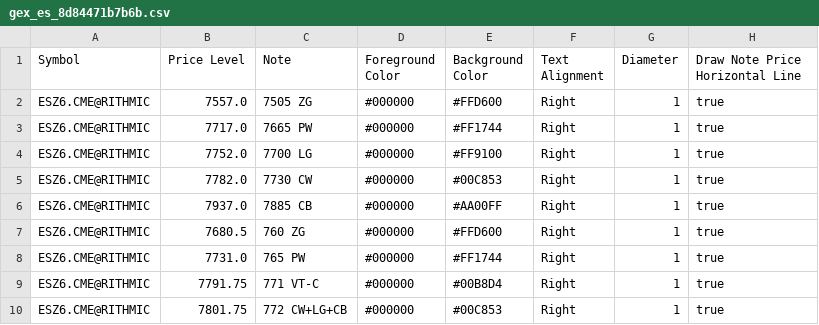
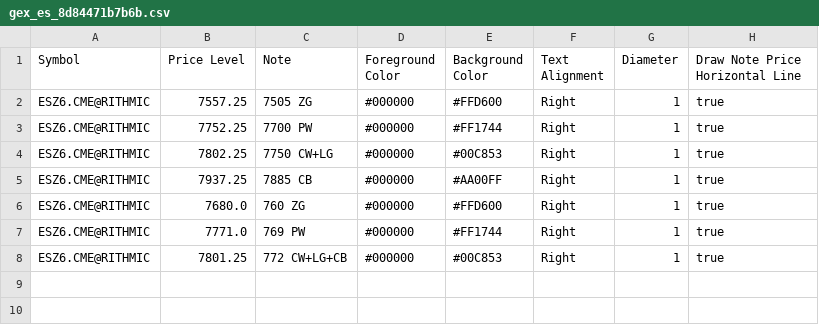
Before and after one commit to trading4life20-code/gex-levels, a CSV file: gex_es_8d84471b7b6b.csv, drawn as a sheet.

Commit message:
update gex_es_8d84471b7b6b.csv

```diff
--- a/gex_es_8d84471b7b6b.csv
+++ b/gex_es_8d84471b7b6b.csv
@@ -1,10 +1,8 @@
 Symbol,Price Level,Note,Foreground Color,Background Color,Text Alignment,Diameter,Draw Note Price Horizontal Line
-ESZ6.CME@RITHMIC,7557.0,7505 ZG,#000000,#FFD600,Right,1,true
-ESZ6.CME@RITHMIC,7717.0,7665 PW,#000000,#FF1744,Right,1,true
-ESZ6.CME@RITHMIC,7752.0,7700 LG,#000000,#FF9100,Right,1,true
-ESZ6.CME@RITHMIC,7782.0,7730 CW,#000000,#00C853,Right,1,true
-ESZ6.CME@RITHMIC,7937.0,7885 CB,#000000,#AA00FF,Right,1,true
-ESZ6.CME@RITHMIC,7680.5,760 ZG,#000000,#FFD600,Right,1,true
-ESZ6.CME@RITHMIC,7731.0,765 PW,#000000,#FF1744,Right,1,true
-ESZ6.CME@RITHMIC,7791.75,771 VT-C,#000000,#00B8D4,Right,1,true
-ESZ6.CME@RITHMIC,7801.75,772 CW+LG+CB,#000000,#00C853,Right,1,true
+ESZ6.CME@RITHMIC,7557.25,7505 ZG,#000000,#FFD600,Right,1,true
+ESZ6.CME@RITHMIC,7752.25,7700 PW,#000000,#FF1744,Right,1,true
+ESZ6.CME@RITHMIC,7802.25,7750 CW+LG,#000000,#00C853,Right,1,true
+ESZ6.CME@RITHMIC,7937.25,7885 CB,#000000,#AA00FF,Right,1,true
+ESZ6.CME@RITHMIC,7680.0,760 ZG,#000000,#FFD600,Right,1,true
+ESZ6.CME@RITHMIC,7771.0,769 PW,#000000,#FF1744,Right,1,true
+ESZ6.CME@RITHMIC,7801.25,772 CW+LG+CB,#000000,#00C853,Right,1,true
```
